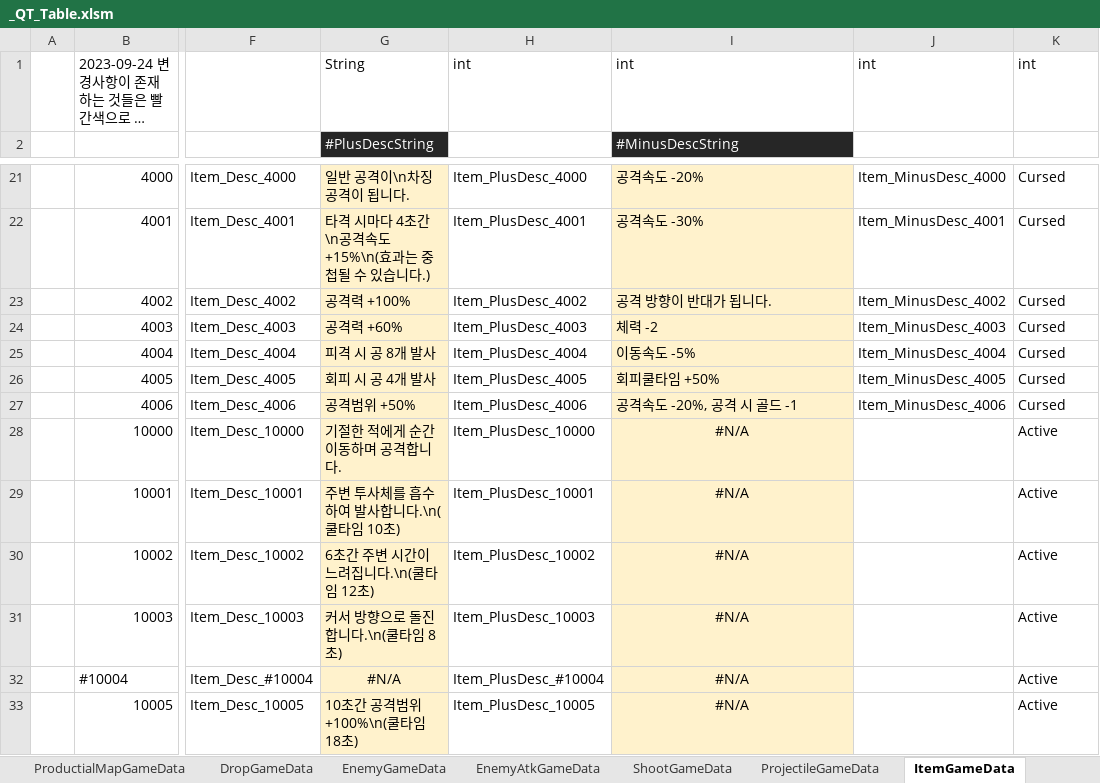
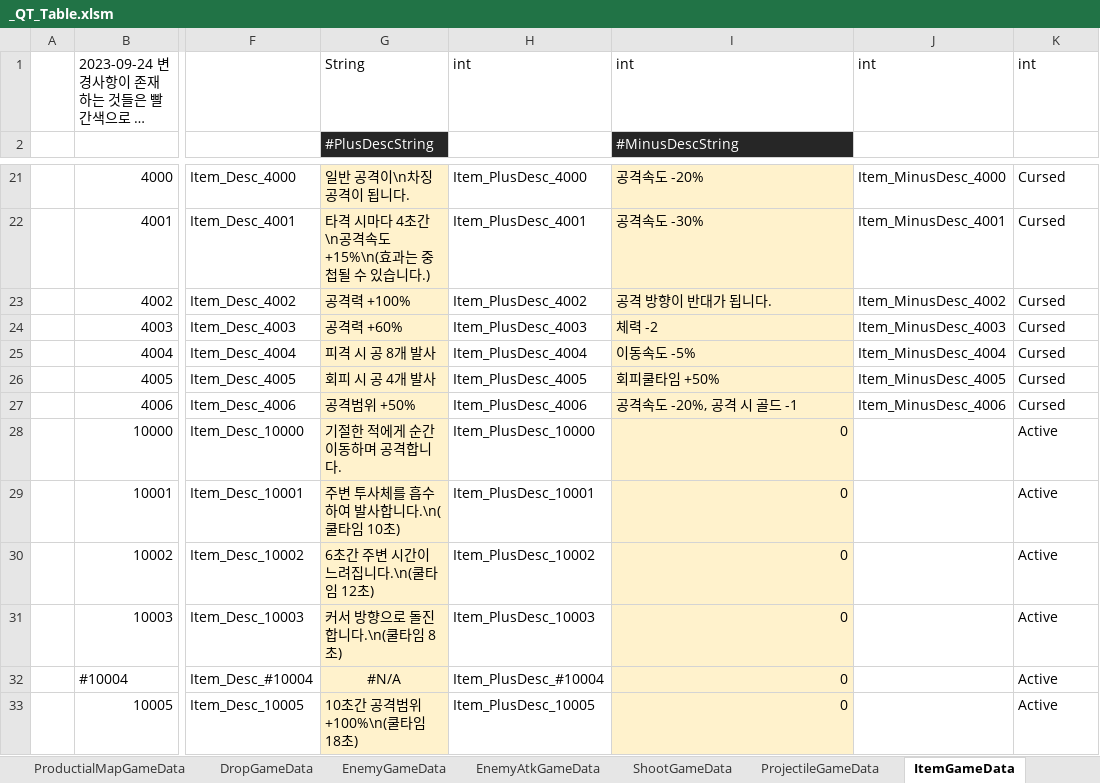
Before and after one commit to Cuty444/QT_Proto, an Excel workbook: _GameData/_QT_Table.xlsm, sheet ItemGameData, drawn as a sheet; only a part is shown, gaps mark what is left out; long unchanged cells end in …; values as stored, in another font and other column widths than the file's, no borders; table styles not drawn; the diff covers the shown part only; the diff names each change by its address in the sheet, - before the commit and + after, or states it on an @@ line.

```diff
--- a/_GameData/_QT_Table.xlsm (sheet ItemGameData)
+++ b/_GameData/_QT_Table.xlsm (sheet ItemGameData)
-I28:I33 (#MinusDescString): #N/A
+I28:I33 (#MinusDescString): 0
-I28:I33 alignment: center
+I28:I33 alignment: right
```
Also changed, not shown: 33 edited cells and cell formats elsewhere in this sheet, sheet LocaleGameData, 1 other file.
